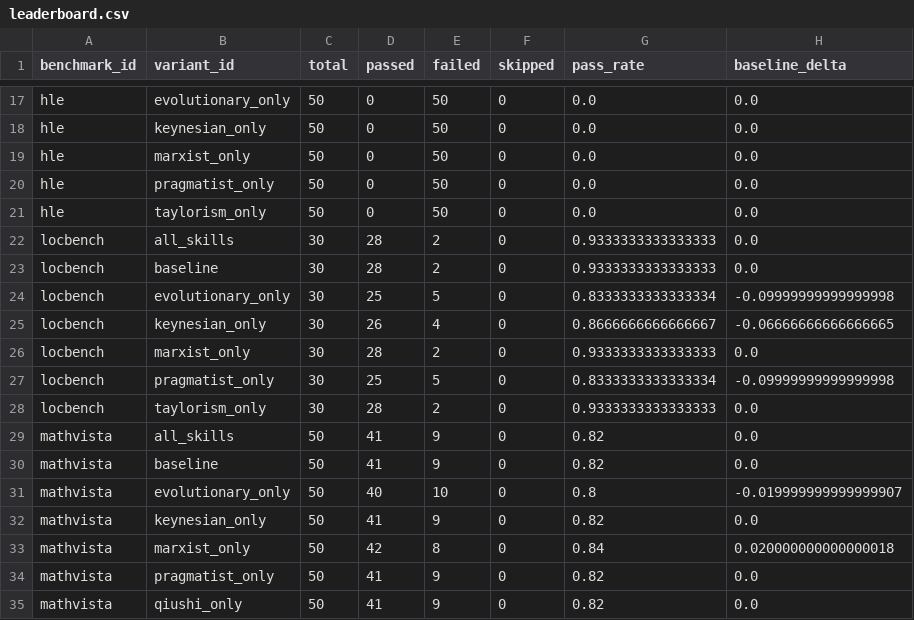
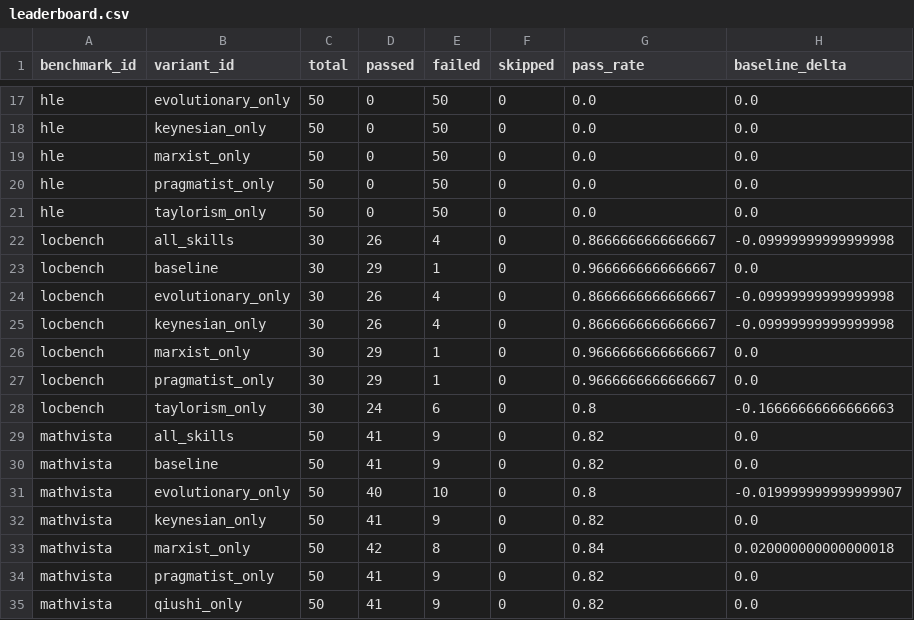
Before and after one commit to espenzhang/agent-isms, a CSV file: benchmark/reports/leaderboard.csv, drawn as a sheet; only a part is shown, gaps mark what is left out.

```diff
--- a/benchmark/reports/leaderboard.csv
+++ b/benchmark/reports/leaderboard.csv
@@ -21,9 +21,9 @@ hle,pragmatist_only,50,0,50,0,0.0,0.0
 hle,taylorism_only,50,0,50,0,0.0,0.0
-locbench,all_skills,30,28,2,0,0.9333333333333333,0.0
-locbench,baseline,30,28,2,0,0.9333333333333333,0.0
-locbench,evolutionary_only,30,25,5,0,0.8333333333333334,-0.09999999999999998
-locbench,keynesian_only,30,26,4,0,0.8666666666666667,-0.06666666666666665
-locbench,marxist_only,30,28,2,0,0.9333333333333333,0.0
-locbench,pragmatist_only,30,25,5,0,0.8333333333333334,-0.09999999999999998
-locbench,taylorism_only,30,28,2,0,0.9333333333333333,0.0
+locbench,all_skills,30,26,4,0,0.8666666666666667,-0.09999999999999998
+locbench,baseline,30,29,1,0,0.9666666666666667,0.0
+locbench,evolutionary_only,30,26,4,0,0.8666666666666667,-0.09999999999999998
+locbench,keynesian_only,30,26,4,0,0.8666666666666667,-0.09999999999999998
+locbench,marxist_only,30,29,1,0,0.9666666666666667,0.0
+locbench,pragmatist_only,30,29,1,0,0.9666666666666667,0.0
+locbench,taylorism_only,30,24,6,0,0.8,-0.16666666666666663
 mathvista,all_skills,50,41,9,0,0.82,0.0
```
Also changed, not shown: 11 other files.
